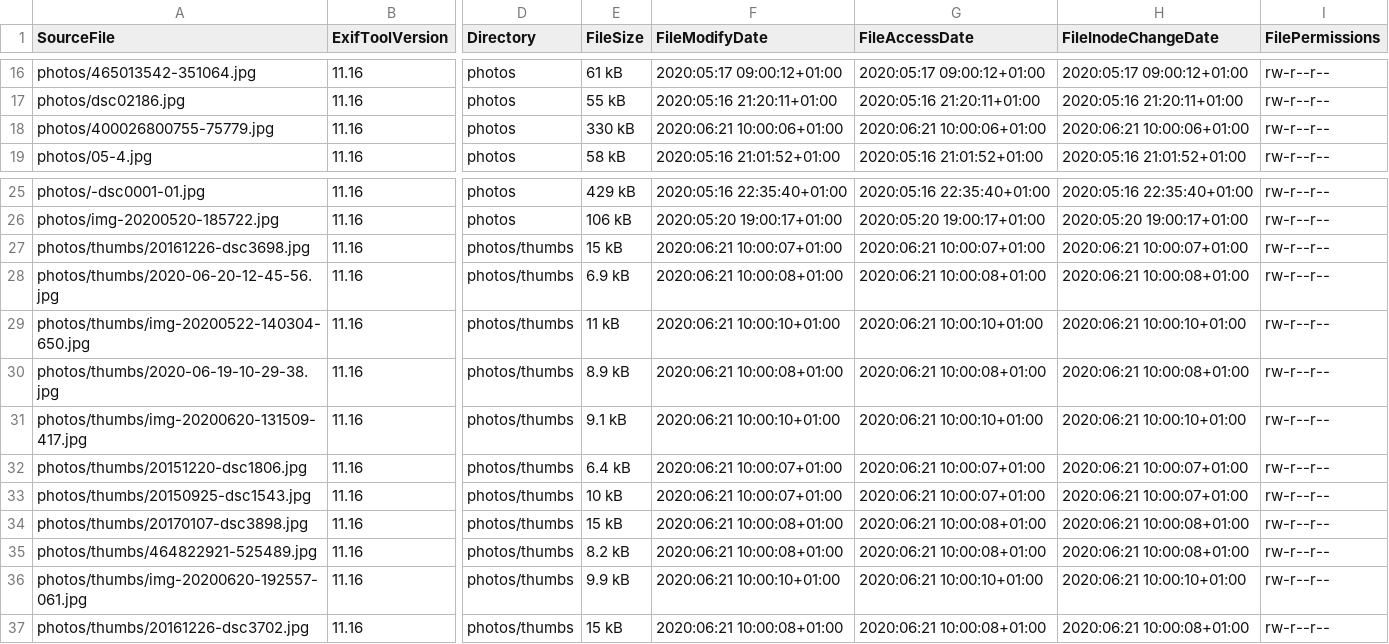
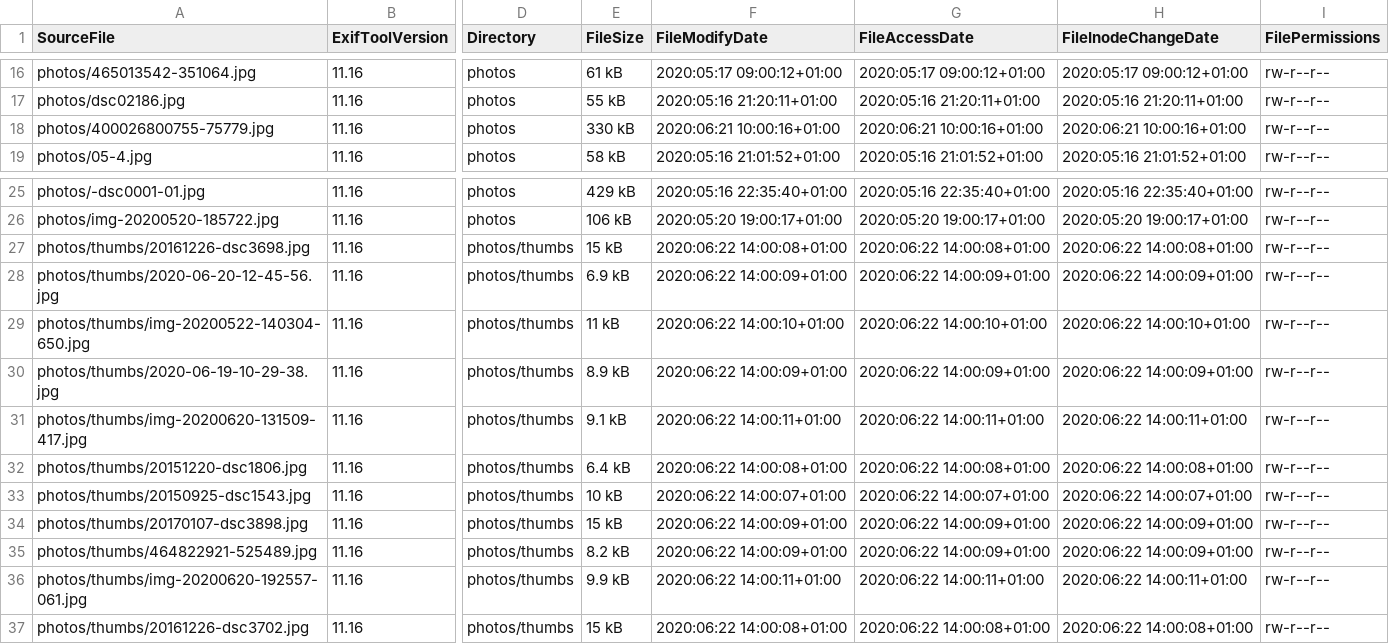
Before and after one commit to Sakrecoer/set.hallstrom, a CSV file: _data/picsinfo.csv, drawn as a sheet; only a part is shown, gaps mark what is left out; the diff covers the shown part only; the diff names each change by its address in the sheet, - before the commit and + after, or states it on an @@ line.

Commit message:
building thumbnails

```diff
--- a/_data/picsinfo.csv
+++ b/_data/picsinfo.csv
-F18 (FileModifyDate): 2020:06:21 10:00:06+01:00
+F18 (FileModifyDate): 2020:06:21 10:00:16+01:00
-G18 (FileAccessDate): 2020:06:21 10:00:06+01:00
+G18 (FileAccessDate): 2020:06:21 10:00:16+01:00
-H18 (FileInodeChangeDate): 2020:06:21 10:00:06+01:00
+H18 (FileInodeChangeDate): 2020:06:21 10:00:16+01:00
-F27 (FileModifyDate): 2020:06:21 10:00:07+01:00
+F27 (FileModifyDate): 2020:06:22 14:00:08+01:00
-G27 (FileAccessDate): 2020:06:21 10:00:07+01:00
+G27 (FileAccessDate): 2020:06:22 14:00:08+01:00
-H27 (FileInodeChangeDate): 2020:06:21 10:00:07+01:00
+H27 (FileInodeChangeDate): 2020:06:22 14:00:08+01:00
-F28 (FileModifyDate): 2020:06:21 10:00:08+01:00
+F28 (FileModifyDate): 2020:06:22 14:00:09+01:00
-G28 (FileAccessDate): 2020:06:21 10:00:08+01:00
+G28 (FileAccessDate): 2020:06:22 14:00:09+01:00
-H28 (FileInodeChangeDate): 2020:06:21 10:00:08+01:00
+H28 (FileInodeChangeDate): 2020:06:22 14:00:09+01:00
-F29 (FileModifyDate): 2020:06:21 10:00:10+01:00
+F29 (FileModifyDate): 2020:06:22 14:00:10+01:00
-G29 (FileAccessDate): 2020:06:21 10:00:10+01:00
+G29 (FileAccessDate): 2020:06:22 14:00:10+01:00
-H29 (FileInodeChangeDate): 2020:06:21 10:00:10+01:00
+H29 (FileInodeChangeDate): 2020:06:22 14:00:10+01:00
-F30 (FileModifyDate): 2020:06:21 10:00:08+01:00
+F30 (FileModifyDate): 2020:06:22 14:00:09+01:00
-G30 (FileAccessDate): 2020:06:21 10:00:08+01:00
+G30 (FileAccessDate): 2020:06:22 14:00:09+01:00
-H30 (FileInodeChangeDate): 2020:06:21 10:00:08+01:00
+H30 (FileInodeChangeDate): 2020:06:22 14:00:09+01:00
-F31 (FileModifyDate): 2020:06:21 10:00:10+01:00
+F31 (FileModifyDate): 2020:06:22 14:00:11+01:00
-G31 (FileAccessDate): 2020:06:21 10:00:10+01:00
+G31 (FileAccessDate): 2020:06:22 14:00:11+01:00
-H31 (FileInodeChangeDate): 2020:06:21 10:00:10+01:00
+H31 (FileInodeChangeDate): 2020:06:22 14:00:11+01:00
-F32 (FileModifyDate): 2020:06:21 10:00:07+01:00
+F32 (FileModifyDate): 2020:06:22 14:00:08+01:00
-G32 (FileAccessDate): 2020:06:21 10:00:07+01:00
+G32 (FileAccessDate): 2020:06:22 14:00:08+01:00
-H32 (FileInodeChangeDate): 2020:06:21 10:00:07+01:00
+H32 (FileInodeChangeDate): 2020:06:22 14:00:08+01:00
-F33 (FileModifyDate): 2020:06:21 10:00:07+01:00
+F33 (FileModifyDate): 2020:06:22 14:00:07+01:00
-G33 (FileAccessDate): 2020:06:21 10:00:07+01:00
+G33 (FileAccessDate): 2020:06:22 14:00:07+01:00
-H33 (FileInodeChangeDate): 2020:06:21 10:00:07+01:00
+H33 (FileInodeChangeDate): 2020:06:22 14:00:07+01:00
-F34:F35 (FileModifyDate): 2020:06:21 10:00:08+01:00
+F34:F35 (FileModifyDate): 2020:06:22 14:00:09+01:00
-G34:G35 (FileAccessDate): 2020:06:21 10:00:08+01:00
+G34:G35 (FileAccessDate): 2020:06:22 14:00:09+01:00
-H34:H35 (FileInodeChangeDate): 2020:06:21 10:00:08+01:00
+H34:H35 (FileInodeChangeDate): 2020:06:22 14:00:09+01:00
-F36 (FileModifyDate): 2020:06:21 10:00:10+01:00
+F36 (FileModifyDate): 2020:06:22 14:00:11+01:00
-G36 (FileAccessDate): 2020:06:21 10:00:10+01:00
+G36 (FileAccessDate): 2020:06:22 14:00:11+01:00
-H36 (FileInodeChangeDate): 2020:06:21 10:00:10+01:00
+H36 (FileInodeChangeDate): 2020:06:22 14:00:11+01:00
-F37 (FileModifyDate): 2020:06:21 10:00:08+01:00
+F37 (FileModifyDate): 2020:06:22 14:00:08+01:00
-G37 (FileAccessDate): 2020:06:21 10:00:08+01:00
+G37 (FileAccessDate): 2020:06:22 14:00:08+01:00
-H37 (FileInodeChangeDate): 2020:06:21 10:00:08+01:00
+H37 (FileInodeChangeDate): 2020:06:22 14:00:08+01:00
```
Also changed, not shown: 57 edited cells elsewhere in this file.
